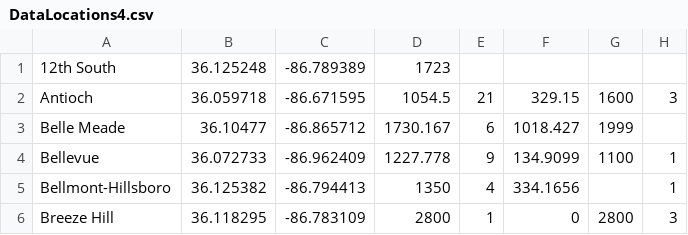
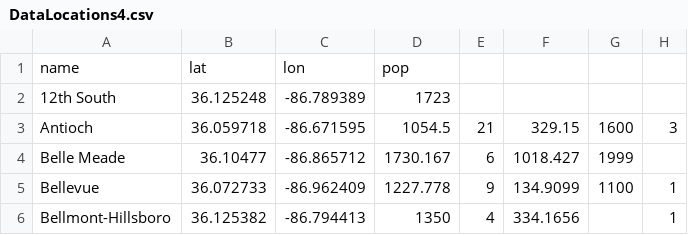
Before and after one commit to Fruit-Snacks/WebProject_KyleMcLean, a CSV file: Briefs/DataLocations4.csv, drawn as a sheet; only a part is shown; the shorter side is filled out with more unchanged rows; the diff names each change by its address in the sheet, - before the commit and + after, or states it on an @@ line.

Commit message:
Update DataLocations4.csv

```diff
--- a/Briefs/DataLocations4.csv
+++ b/Briefs/DataLocations4.csv
+row 1: name | lat | lon | pop
```
